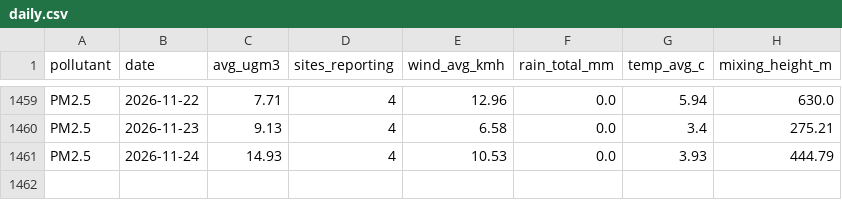
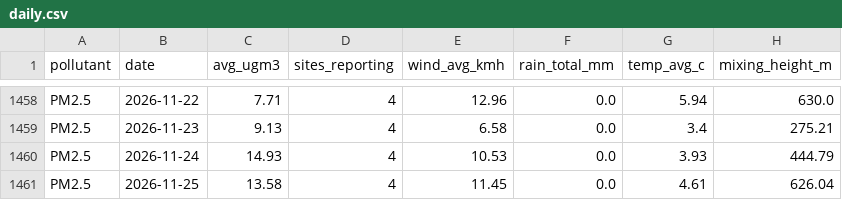
Before and after one commit to AbassLanre/air-quality-agent, a CSV file: data/latest/daily.csv, drawn as a sheet; only a part is shown, gaps mark what is left out; the diff covers the shown part only.

```diff
--- a/data/latest/daily.csv
+++ b/data/latest/daily.csv
@@ -1461 +1460,2 @@ PM2.5,2026-11-23,9.13,4,6.58,0.0,3.4,275.21
 PM2.5,2026-11-24,14.93,4,10.53,0.0,3.93,444.79
+PM2.5,2026-11-25,13.58,4,11.45,0.0,4.61,626.04
```
Also changed, not shown: 3 added rows, 4 removed rows and 8 edited cells elsewhere in this file, data/latest/summary.csv, 3 other files.
